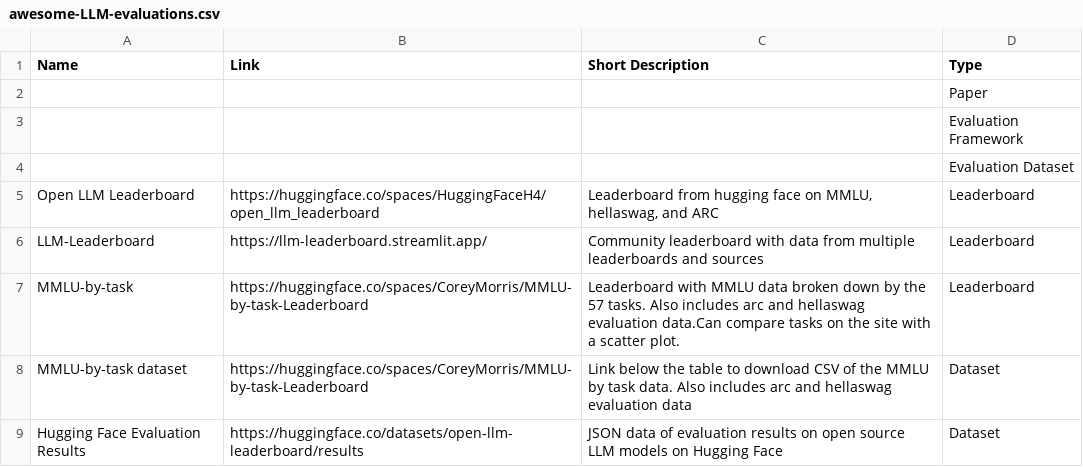
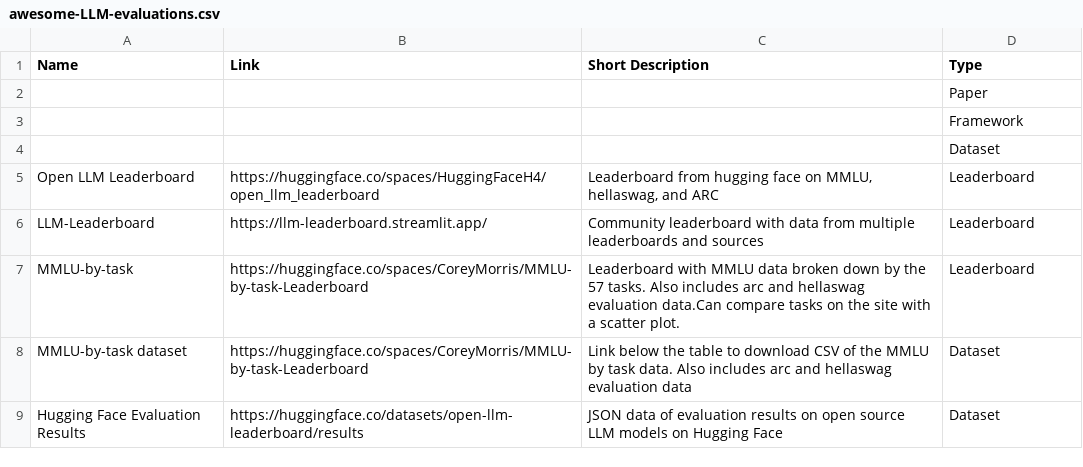
Before and after one commit to c1505/Awesome-LLM-Evaluations, a CSV file: awesome-LLM-evaluations.csv, drawn as a sheet.

Commit message:
Update awesome-LLM-evaluations.csv

```diff
--- a/awesome-LLM-evaluations.csv
+++ b/awesome-LLM-evaluations.csv
@@ -2,4 +2,4 @@ Name,Link,Short Description,Type
 ,,,Paper
-,,,Evaluation Framework
-,,,Evaluation Dataset
+,,,Framework
+,,,Dataset
 Open LLM Leaderboard,https://huggingface.co/spaces/HuggingFaceH4/open_llm_leaderboard,"Leaderboard from hugging face on MMLU, hellaswag, and ARC",Leaderboard
```
